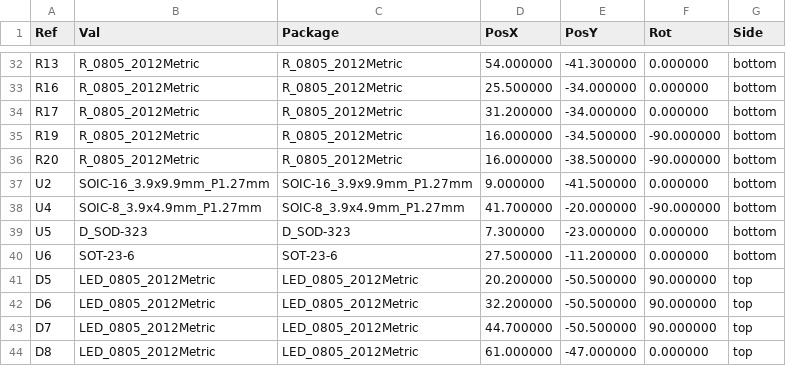
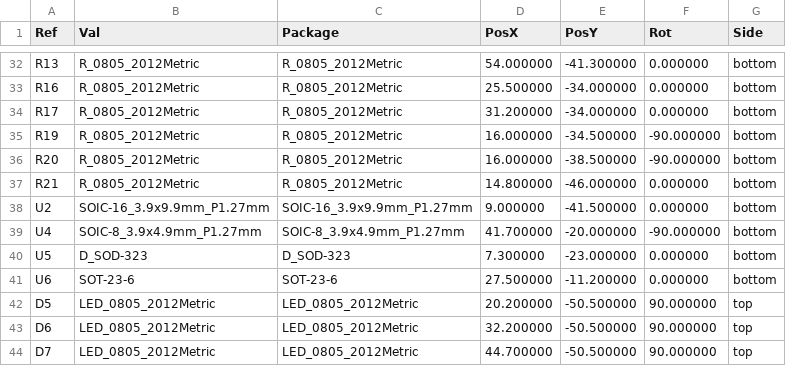
Before and after one commit to stevenwritescode/exopet, a CSV file: hardware/exopet-hat/fab/positions-raw.csv, drawn as a sheet; only a part is shown, gaps mark what is left out; the shorter side is filled out with more unchanged rows; the diff names each change by its address in the sheet, - before the commit and + after, or states it on an @@ line.

```diff
--- a/hardware/exopet-hat/fab/positions-raw.csv
+++ b/hardware/exopet-hat/fab/positions-raw.csv
+row 37: R21 | R_0805_2012Metric | R_0805_2012Metric | 14.800000 | -46.000000 | 0.000000 | bottom
```
Also changed, not shown: hardware/exopet-hat/fab/exopet-hat-bom-jlc.csv, hardware/exopet-hat/fab/exopet-hat-cpl.csv, 21 other files.
